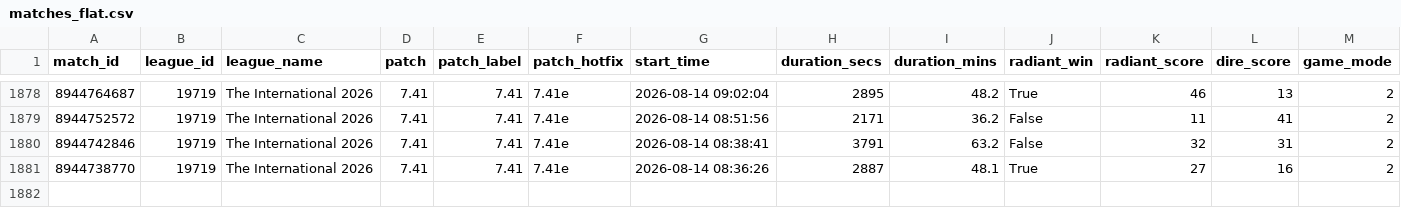
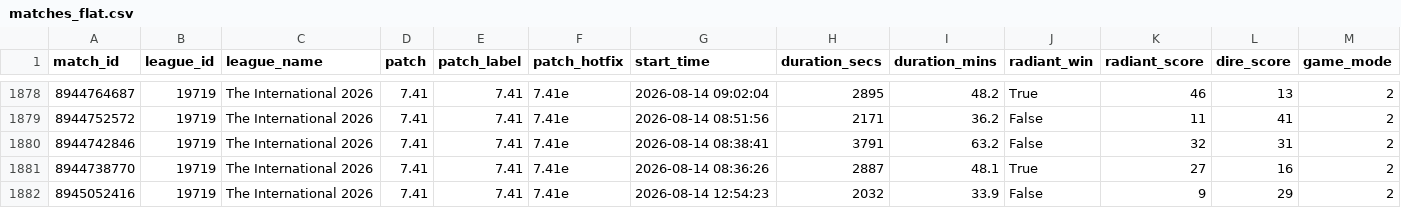
Before and after one commit to Wadith-ops/dota2-pro-match-dashboard, a CSV file: data/matches_flat.csv, drawn as a sheet; only a part is shown, gaps mark what is left out; rows hold the shown columns only; the diff names each change by its address in the sheet, - before the commit and + after, or states it on an @@ line.

```diff
--- a/data/matches_flat.csv
+++ b/data/matches_flat.csv
+row 1882: 8945052416 | 19719 | The International 2026 | 7.41 | 7.41 | 7.41e | 2026-08-14 12:54:23 | 2032 | 33.9 | False | 9 | 29 | 2
```
Also changed, not shown: 3 other files.
